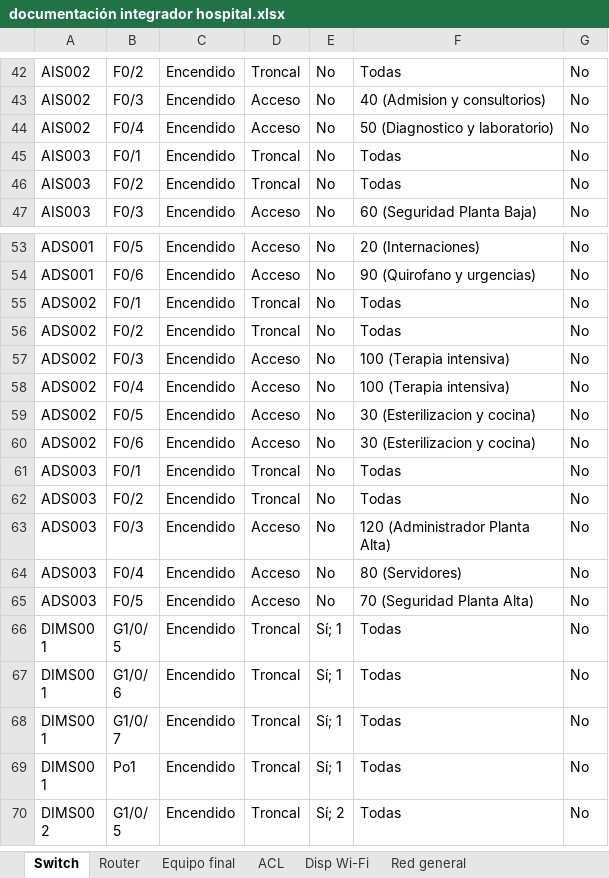
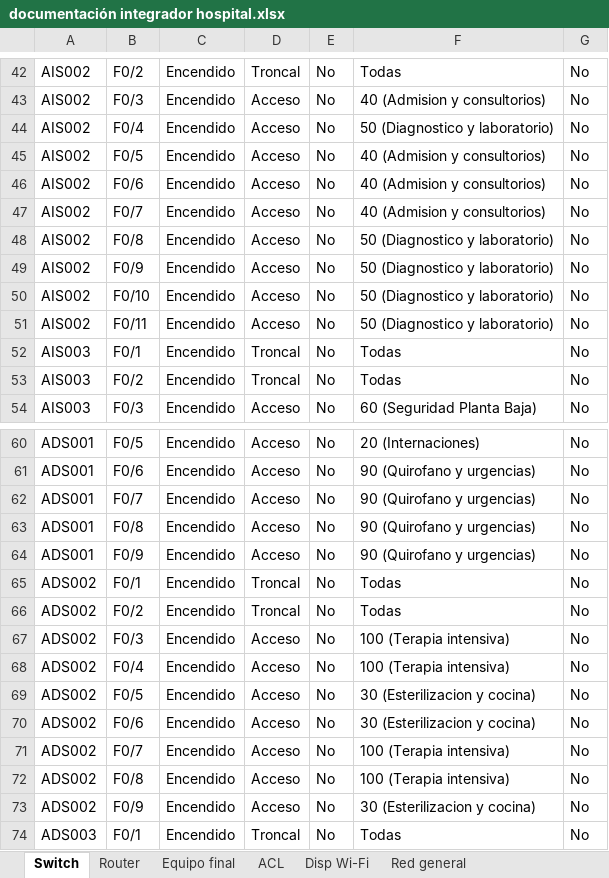
Before and after one commit to JulianIbPe/Instalacion-de-Red-hospital, an Excel workbook: Informacion/documentación integrador hospital.xlsx, sheet Switch, drawn as a sheet; only a part is shown, gaps mark what is left out; the shorter side is filled out with more unchanged rows; values as stored, in another font and other column widths than the file's, no borders; the diff names each change by its address in the sheet, - before the commit and + after, or states it on an @@ line.

Commit message:
excel e ip faltante asignada en la topologia

```diff
--- a/Informacion/documentación integrador hospital.xlsx (sheet Switch)
+++ b/Informacion/documentación integrador hospital.xlsx (sheet Switch)
+row 45: AIS002 | F0/5 | Encendido | Acceso | No | 40 (Admision y consultorios) | No
+row 46: AIS002 | F0/6 | Encendido | Acceso | No | 40 (Admision y consultorios) | No
+row 47: AIS002 | F0/7 | Encendido | Acceso | No | 40 (Admision y consultorios) | No
+row 48: AIS002 | F0/8 | Encendido | Acceso | No | 50 (Diagnostico y laboratorio) | No
+row 49: AIS002 | F0/9 | Encendido | Acceso | No | 50 (Diagnostico y laboratorio) | No
+row 50: AIS002 | F0/10 | Encendido | Acceso | No | 50 (Diagnostico y laboratorio) | No
+row 51: AIS002 | F0/11 | Encendido | Acceso | No | 50 (Diagnostico y laboratorio) | No
+row 62: ADS001 | F0/7 | Encendido | Acceso | No | 90 (Quirofano y urgencias) | No
+row 63: ADS001 | F0/8 | Encendido | Acceso | No | 90 (Quirofano y urgencias) | No
+row 64: ADS001 | F0/9 | Encendido | Acceso | No | 90 (Quirofano y urgencias) | No
+row 71: ADS002 | F0/7 | Encendido | Acceso | No | 100 (Terapia intensiva) | No
+row 72: ADS002 | F0/8 | Encendido | Acceso | No | 100 (Terapia intensiva) | No
+row 73: ADS002 | F0/9 | Encendido | Acceso | No | 30 (Esterilizacion y cocina) | No
```
Also changed, not shown: sheet Equipo final, sheet Disp Wi-Fi, sheet Router, 2 other files.
